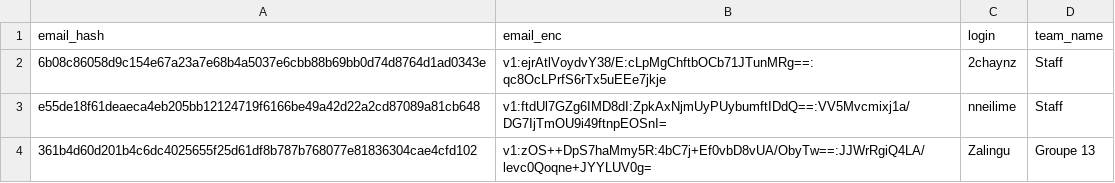
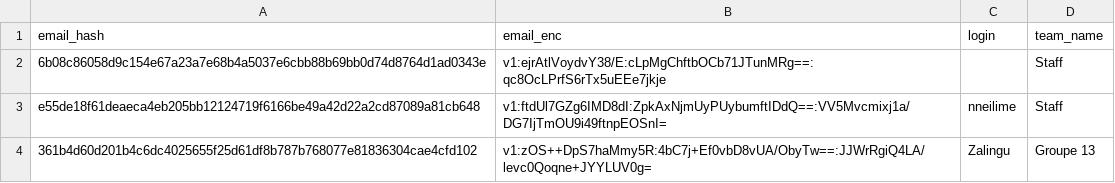
Before and after one commit to nneilime/Hackaton-IA4Impact, a CSV file: participants.csv, drawn as a sheet; only a part is shown.

Commit message:
teams: 2chaynz quitte staff

```diff
--- a/participants.csv
+++ b/participants.csv
@@ -1,3 +1,3 @@
 email_hash,email_enc,login,team_name
-6b08c86058d9c154e67a23a7e68b4a5037e6cbb88b69bb0d74d8764d1ad0343e,v1:ejrAtlVoydvY38/E:cLpMgChftbOCb71JTunMRg==:qc8OcLPrfS6rTx5uEEe7jkje,2chaynz,Staff
+6b08c86058d9c154e67a23a7e68b4a5037e6cbb88b69bb0d74d8764d1ad0343e,v1:ejrAtlVoydvY38/E:cLpMgChftbOCb71JTunMRg==:qc8OcLPrfS6rTx5uEEe7jkje,,Staff
 e55de18f61deaeca4eb205bb12124719f6166be49a42d22a2cd87089a81cb648,v1:ftdUl7GZg6IMD8dI:ZpkAxNjmUyPUybumftIDdQ==:VV5Mvcmixj1a/DG7IjTmOU9i49ftnpEOSnI=,nneilime,Staff
```
Also changed, not shown: 1 other file.
